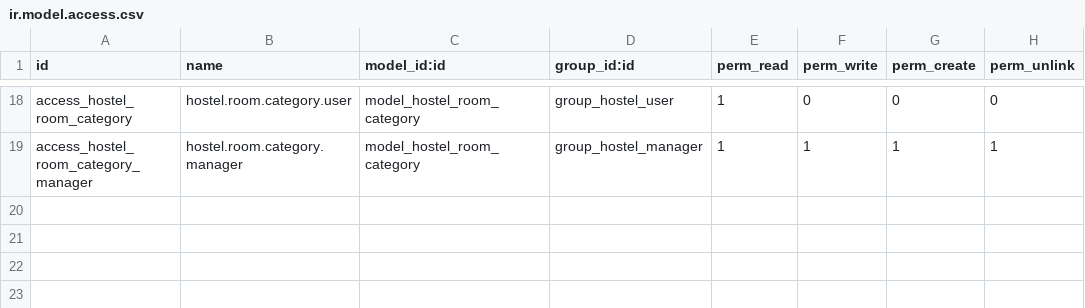
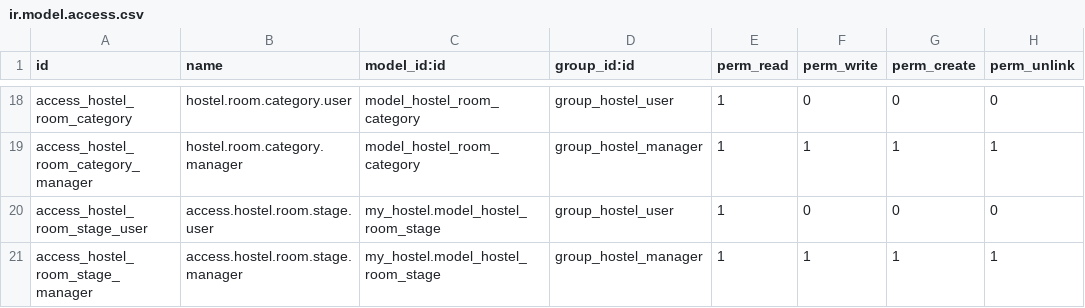
Before and after one commit to DtBuitrago/Training_Odoo17, a CSV file: my_hostel/security/ir.model.access.csv, drawn as a sheet; only a part is shown, gaps mark what is left out.

```diff
--- a/my_hostel/security/ir.model.access.csv
+++ b/my_hostel/security/ir.model.access.csv
@@ -19 +19,3 @@ access_hostel_room_category,hostel.room.category.user,model_hostel_room_category
 access_hostel_room_category_manager,hostel.room.category.manager,model_hostel_room_category,group_hostel_manager,1,1,1,1
+access_hostel_room_stage_user,access.hostel.room.stage.user,my_hostel.model_hostel_room_stage,group_hostel_user,1,0,0,0
+access_hostel_room_stage_manager,access.hostel.room.stage.manager,my_hostel.model_hostel_room_stage,group_hostel_manager,1,1,1,1
```
Also changed, not shown: 15 other files.
